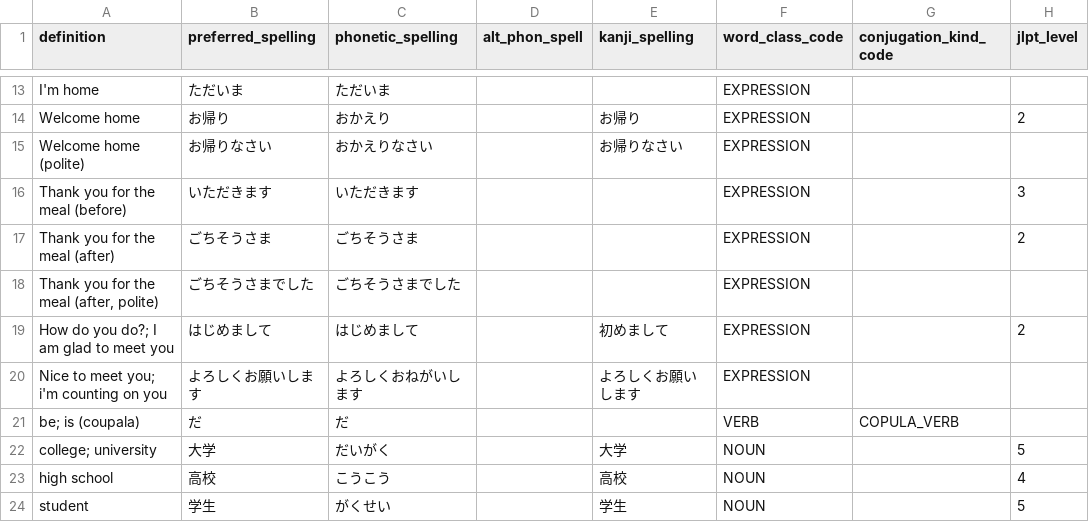
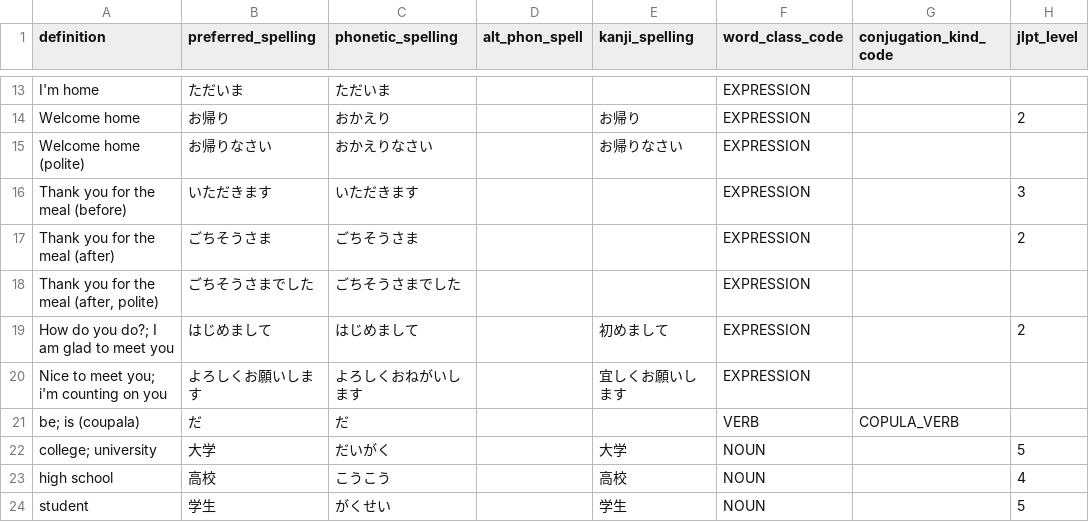
Before and after one commit to paploo/goi, a CSV file: files/vocabulary/google_sheet.csv, drawn as a sheet; only a part is shown, gaps mark what is left out; the diff names each change by its address in the sheet, - before the commit and + after, or states it on an @@ line.

```diff
--- a/files/vocabulary/google_sheet.csv
+++ b/files/vocabulary/google_sheet.csv
-E20 (kanji_spelling): よろしくお願いします
+E20 (kanji_spelling): 宜しくお願いします
```
Also changed, not shown: files/vocabulary/anki.csv, 3 other files.
